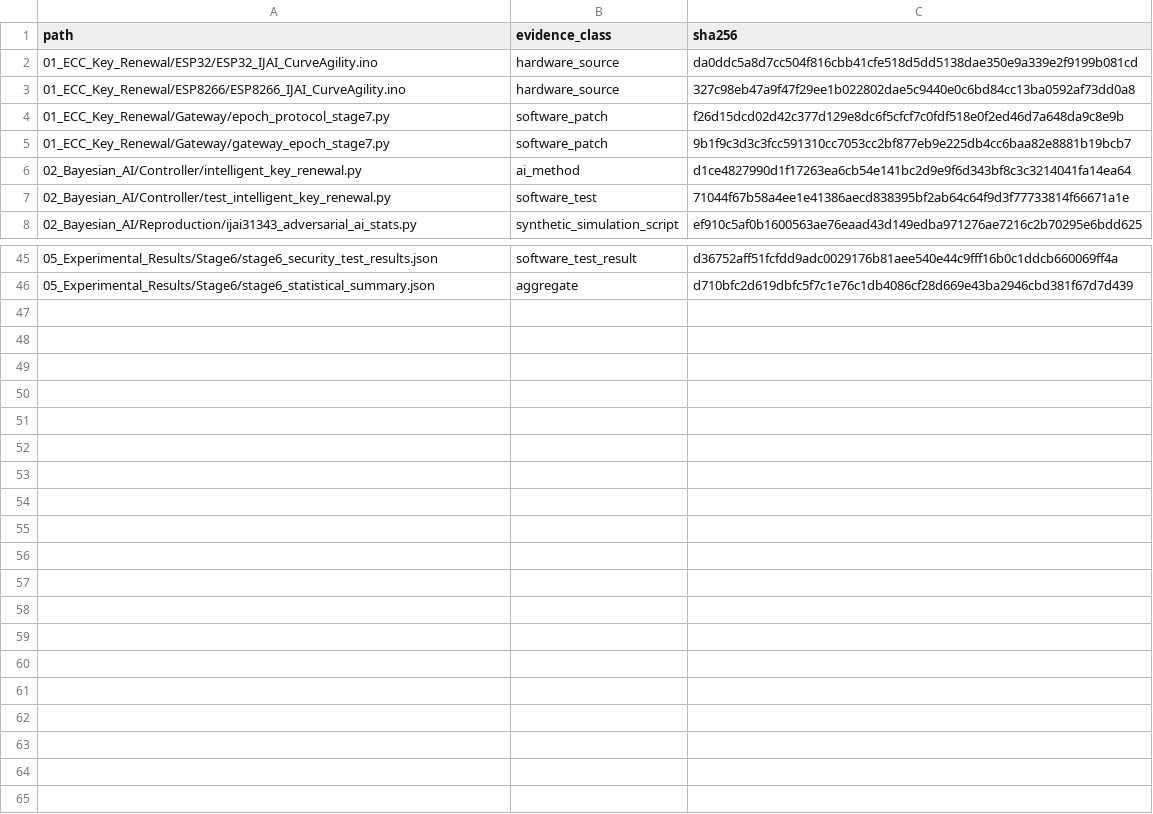
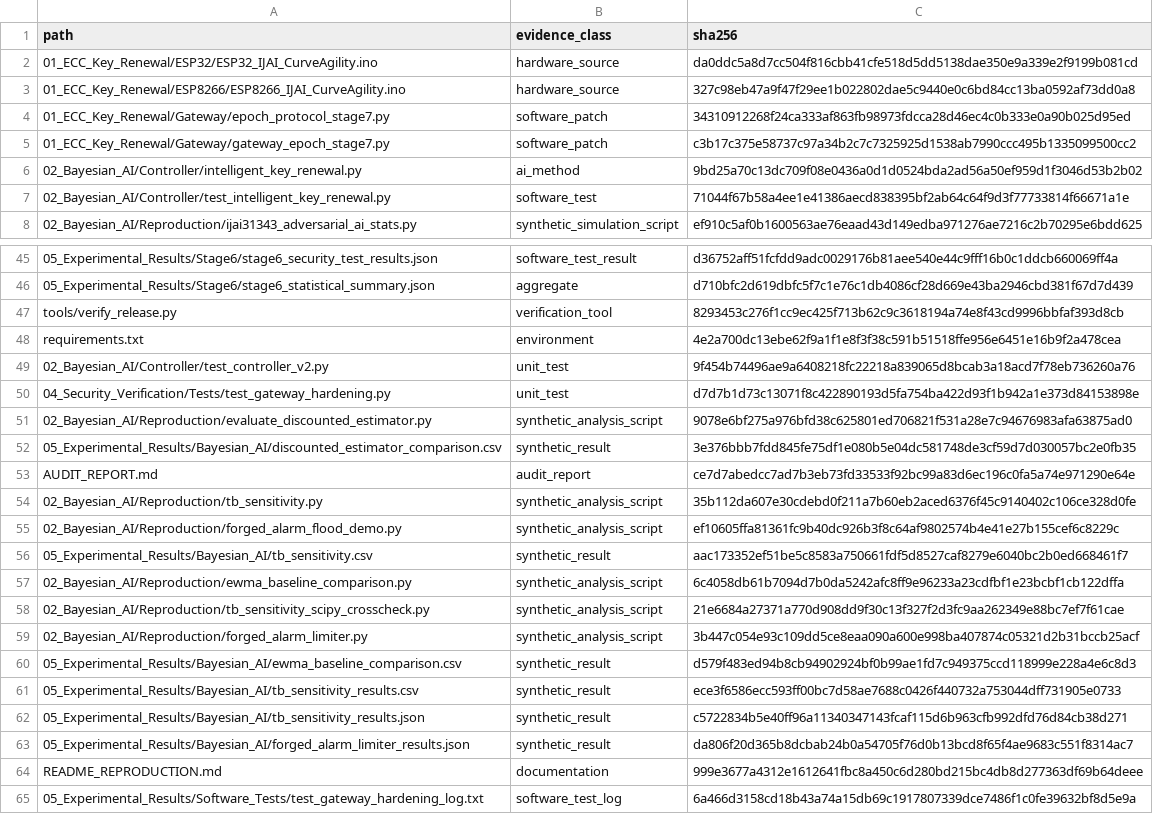
Before and after one commit to bouchrarguig-byte/IJAI31343-Bayesian-ECC-EOSIO-IoT, a CSV file: PROVENANCE_PUBLIC.csv, drawn as a sheet; only a part is shown, gaps mark what is left out; the diff covers the shown part only.

Commit message:
Revision: reproducibility scripts, forged-alarm limiter, T_b sensitivity, EWMA baselines, verification tool

```diff
--- a/PROVENANCE_PUBLIC.csv
+++ b/PROVENANCE_PUBLIC.csv
@@ -3,5 +3,5 @@ path,evidence_class,sha256
 01_ECC_Key_Renewal/ESP8266/ESP8266_IJAI_CurveAgility.ino,hardware_source,327c98eb47a9f47f29ee1b022802dae5c9440e0c6bd84cc13ba0592af73dd0a8
-01_ECC_Key_Renewal/Gateway/epoch_protocol_stage7.py,software_patch,f26d15dcd02d42c377d129e8dc6f5cfcf7c0fdf518e0f2ed46d7a648da9c8e9b
-01_ECC_Key_Renewal/Gateway/gateway_epoch_stage7.py,software_patch,9b1f9c3d3c3fcc591310cc7053cc2bf877eb9e225db4cc6baa82e8881b19bcb7
-02_Bayesian_AI/Controller/intelligent_key_renewal.py,ai_method,d1ce4827990d1f17263ea6cb54e141bc2d9e9f6d343bf8c3c3214041fa14ea64
+01_ECC_Key_Renewal/Gateway/epoch_protocol_stage7.py,software_patch,34310912268f24ca333af863fb98973fdcca28d46ec4c0b333e0a90b025d95ed
+01_ECC_Key_Renewal/Gateway/gateway_epoch_stage7.py,software_patch,c3b17c375e58737c97a34b2c7c7325925d1538ab7990ccc495b1335099500cc2
+02_Bayesian_AI/Controller/intelligent_key_renewal.py,ai_method,9bd25a70c13dc709f08e0436a0d1d0524bda2ad56a50ef959d1f3046d53b2b02
 02_Bayesian_AI/Controller/test_intelligent_key_renewal.py,software_test,71044f67b58a4ee1e41386aecd838395bf2ab64c64f9d3f77733814f66671a1e
@@ -46 +46,20 @@ path,evidence_class,sha256
 05_Experimental_Results/Stage6/stage6_statistical_summary.json,aggregate,d710bfc2d619dbfc5f7c1e76c1db4086cf28d669e43ba2946cbd381f67d7d439
+tools/verify_release.py,verification_tool,8293453c276f1cc9ec425f713b62c9c3618194a74e8f43cd9996bbfaf393d8cb
+requirements.txt,environment,4e2a700dc13ebe62f9a1f1e8f3f38c591b51518ffe956e6451e16b9f2a478cea
+02_Bayesian_AI/Controller/test_controller_v2.py,unit_test,9f454b74496ae9a6408218fc22218a839065d8bcab3a18acd7f78eb736260a76
+04_Security_Verification/Tests/test_gateway_hardening.py,unit_test,d7d7b1d73c13071f8c422890193d5fa754ba422d93f1b942a1e373d84153898e
+02_Bayesian_AI/Reproduction/evaluate_discounted_estimator.py,synthetic_analysis_script,9078e6bf275a976bfd38c625801ed706821f531a28e7c94676983afa63875ad0
+05_Experimental_Results/Bayesian_AI/discounted_estimator_comparison.csv,synthetic_result,3e376bbb7fdd845fe75df1e080b5e04dc581748de3cf59d7d030057bc2e0fb35
+AUDIT_REPORT.md,audit_report,ce7d7abedcc7ad7b3eb73fd33533f92bc99a83d6ec196c0fa5a74e971290e64e
+02_Bayesian_AI/Reproduction/tb_sensitivity.py,synthetic_analysis_script,35b112da607e30cdebd0f211a7b60eb2aced6376f45c9140402c106ce328d0fe
+02_Bayesian_AI/Reproduction/forged_alarm_flood_demo.py,synthetic_analysis_script,ef10605ffa81361fc9b40dc926b3f8c64af9802574b4e41e27b155cef6c8229c
+05_Experimental_Results/Bayesian_AI/tb_sensitivity.csv,synthetic_result,aac173352ef51be5c8583a750661fdf5d8527caf8279e6040bc2b0ed668461f7
+02_Bayesian_AI/Reproduction/ewma_baseline_comparison.py,synthetic_analysis_script,6c4058db61b7094d7b0da5242afc8ff9e96233a23cdfbf1e23bcbf1cb122dffa
+02_Bayesian_AI/Reproduction/tb_sensitivity_scipy_crosscheck.py,synthetic_analysis_script,21e6684a27371a770d908dd9f30c13f327f2d3fc9aa262349e88bc7ef7f61cae
+02_Bayesian_AI/Reproduction/forged_alarm_limiter.py,synthetic_analysis_script,3b447c054e93c109dd5ce8eaa090a600e998ba407874c05321d2b31bccb25acf
+05_Experimental_Results/Bayesian_AI/ewma_baseline_comparison.csv,synthetic_result,d579f483ed94b8cb94902924bf0b99ae1fd7c949375ccd118999e228a4e6c8d3
+05_Experimental_Results/Bayesian_AI/tb_sensitivity_results.csv,synthetic_result,ece3f6586ecc593ff00bc7d58ae7688c0426f440732a753044dff731905e0733
+05_Experimental_Results/Bayesian_AI/tb_sensitivity_results.json,synthetic_result,c5722834b5e40ff96a11340347143fcaf115d6b963cfb992dfd76d84cb38d271
+05_Experimental_Results/Bayesian_AI/forged_alarm_limiter_results.json,synthetic_result,da806f20d365b8dcbab24b0a54705f76d0b13bcd8f65f4ae9683c551f8314ac7
+README_REPRODUCTION.md,documentation,999e3677a4312e1612641fbc8a450c6d280bd215bc4db8d277363df69b64deee
+05_Experimental_Results/Software_Tests/test_gateway_hardening_log.txt,software_test_log,6a466d3158cd18b43a74a15db69c1917807339dce7486f1c0fe39632bf8d5e9a
```
Also changed, not shown: 3 edited cells elsewhere in this file, 28 other files.
